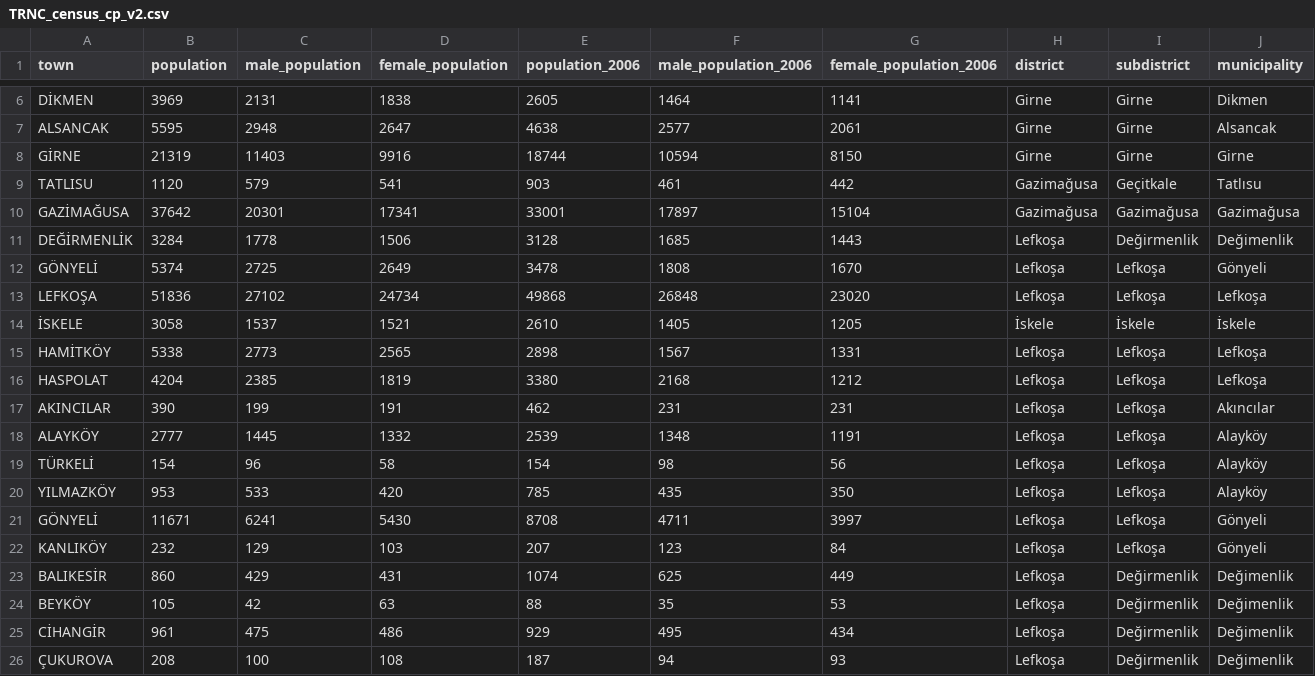
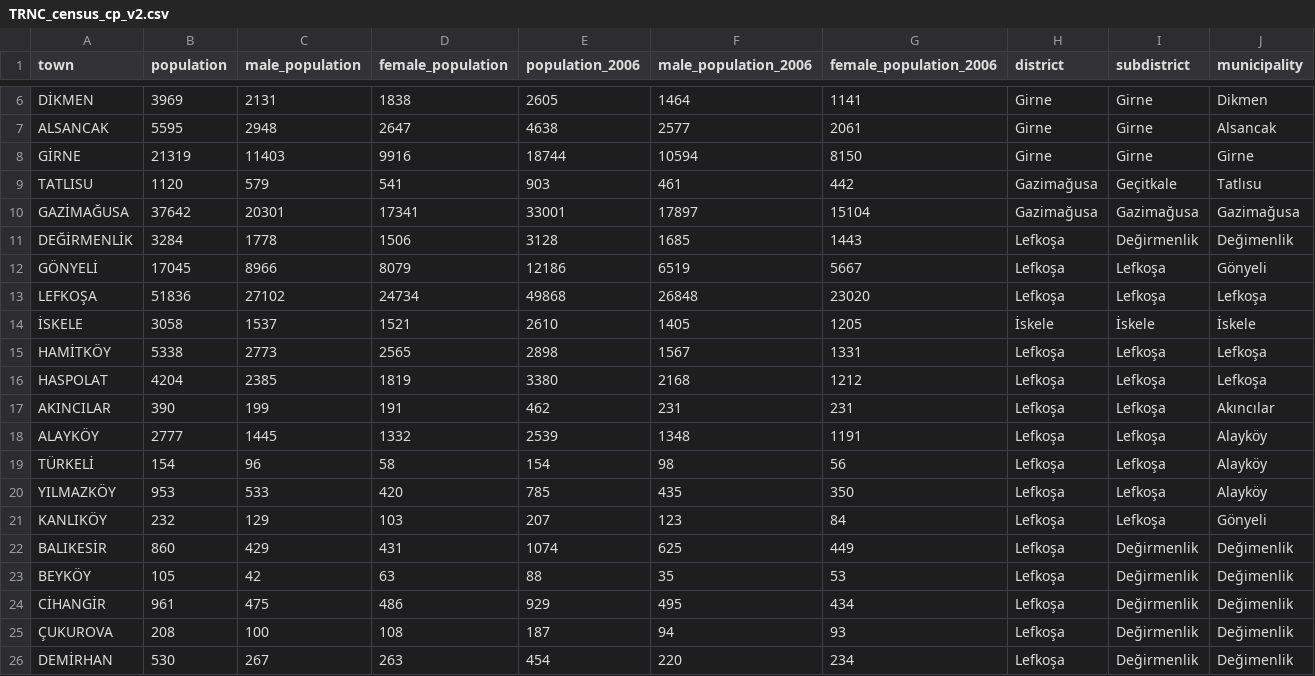
Before and after one commit to jgchaparro/CyprusDB, a CSV file: checkpoints/secondary_checkpoints/TRNC_census_cp_v2.csv, drawn as a sheet; only a part is shown, gaps mark what is left out; the shorter side is filled out with more unchanged rows.

```diff
--- a/checkpoints/secondary_checkpoints/TRNC_census_cp_v2.csv
+++ b/checkpoints/secondary_checkpoints/TRNC_census_cp_v2.csv
@@ -11,3 +11,3 @@ GAZİMAĞUSA,37642,20301,17341,33001,17897,15104,Gazimağusa,Gazimağusa,Gazima
 DEĞİRMENLİK,3284,1778,1506,3128,1685,1443,Lefkoşa,Değirmenlik,Değimenlik
-GÖNYELİ,5374,2725,2649,3478,1808,1670,Lefkoşa,Lefkoşa,Gönyeli
+GÖNYELİ,17045,8966,8079,12186,6519,5667,Lefkoşa,Lefkoşa,Gönyeli
 LEFKOŞA,51836,27102,24734,49868,26848,23020,Lefkoşa,Lefkoşa,Lefkoşa
@@ -20,3 +20,2 @@ TÜRKELİ,154,96,58,154,98,56,Lefkoşa,Lefkoşa,Alayköy
 YILMAZKÖY,953,533,420,785,435,350,Lefkoşa,Lefkoşa,Alayköy
-GÖNYELİ,11671,6241,5430,8708,4711,3997,Lefkoşa,Lefkoşa,Gönyeli
 KANLIKÖY,232,129,103,207,123,84,Lefkoşa,Lefkoşa,Gönyeli
```
Also changed, not shown: checkpoints/secondary_checkpoints/TRNC_census_cp_v3.csv, 4 other files.
